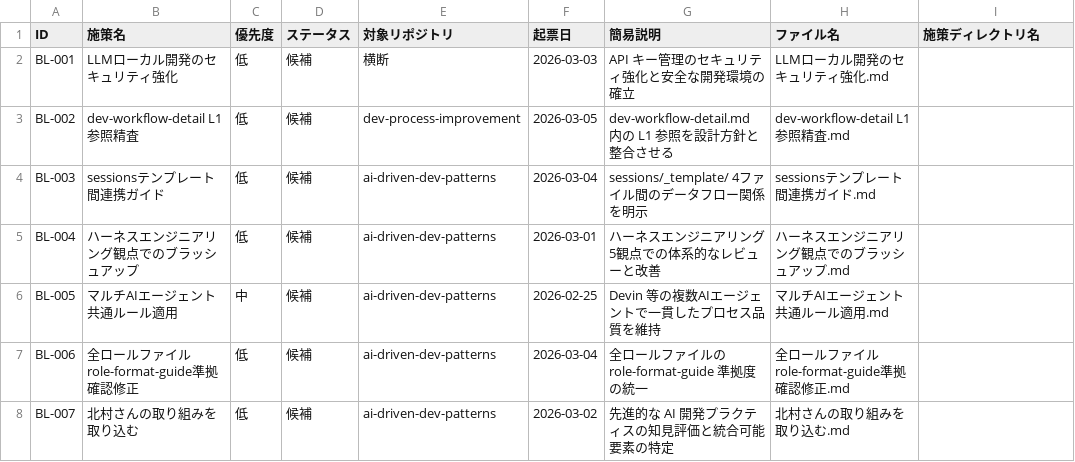
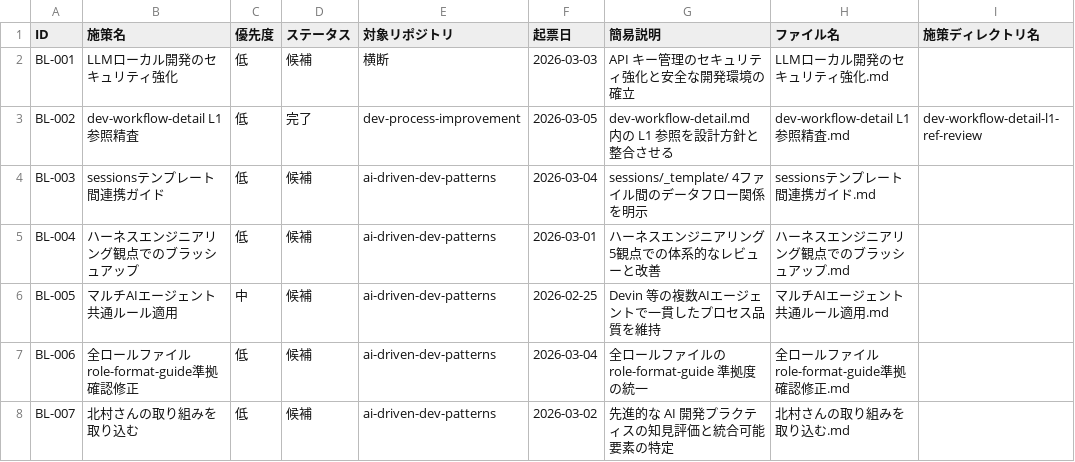
Before and after one commit to ryo12-n/dev-process-improvement, a CSV file: backlog/backlog.csv, drawn as a sheet; only a part is shown.

```diff
--- a/backlog/backlog.csv
+++ b/backlog/backlog.csv
@@ -2,3 +2,3 @@ ID,施策名,優先度,ステータス,対象リポジトリ,起票日,簡易説
 BL-001,LLMローカル開発のセキュリティ強化,低,候補,横断,2026-03-03,API キー管理のセキュリティ強化と安全な開発環境の確立,LLMローカル開発のセキュリティ強化.md,
-BL-002,dev-workflow-detail L1参照精査,低,候補,dev-process-improvement,2026-03-05,dev-workflow-detail.md 内の L1 参照を設計方針と整合させる,dev-workflow-detail L1参照精査.md,
+BL-002,dev-workflow-detail L1参照精査,低,完了,dev-process-improvement,2026-03-05,dev-workflow-detail.md 内の L1 参照を設計方針と整合させる,dev-workflow-detail L1参照精査.md,dev-workflow-detail-l1-ref-review
 BL-003,sessionsテンプレート間連携ガイド,低,候補,ai-driven-dev-patterns,2026-03-04,sessions/_template/ 4ファイル間のデータフロー関係を明示,sessionsテンプレート間連携ガイド.md,
```
Also changed, not shown: 8 other files.
